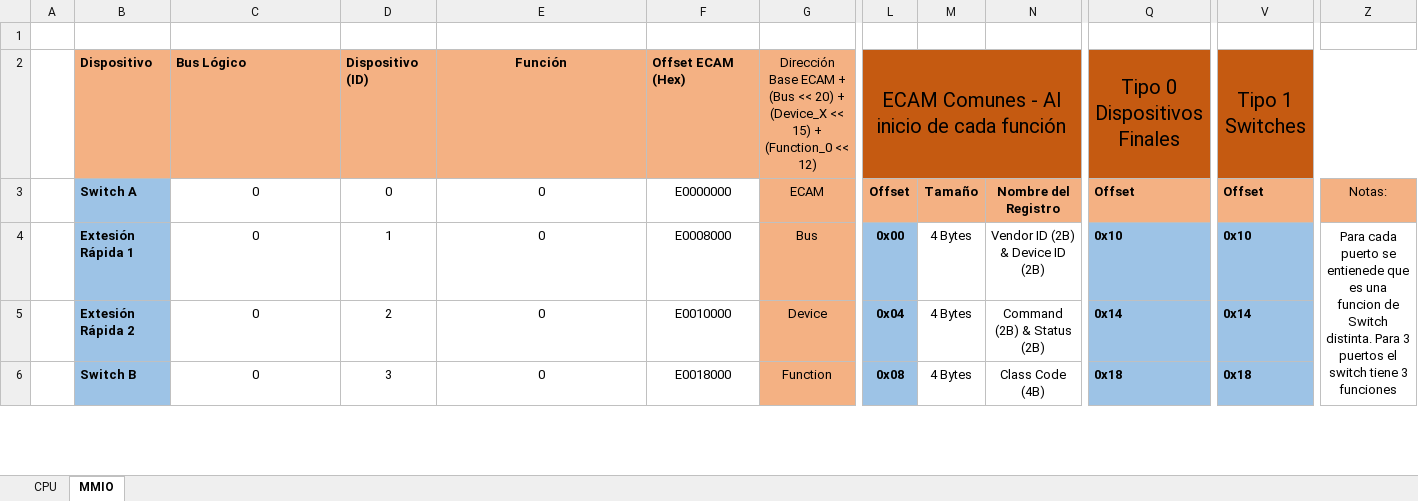
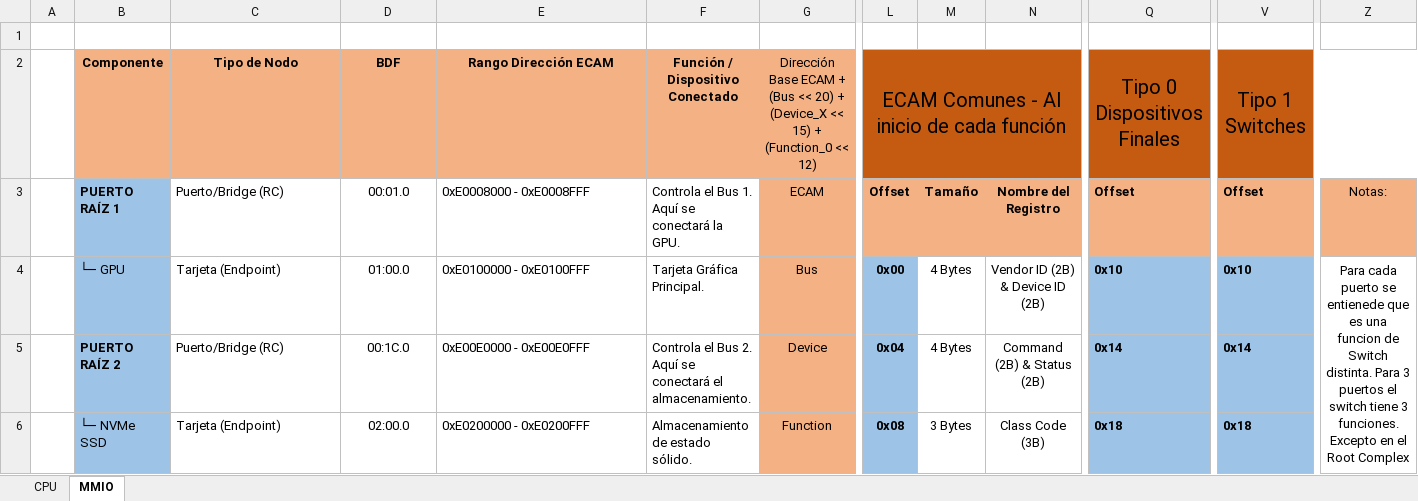
Before and after one commit to Licha-M/Procesador-32-bits, an Excel workbook: Inst.xlsx, sheet MMIO, drawn as a sheet; only a part is shown, gaps mark what is left out; values as stored, in another font and other column widths than the file's, no borders; removed rows and columns are numbered as before the commit, all else as after; rows hold the shown columns only; the diff covers the shown part only; the diff names each change by its address in the sheet, - before the commit and + after, or states it on an @@ line.

Commit message:
Se inicio con la creación del TTY Controller y se re hixo el root complex. Hay que probarlo

```diff
--- a/Inst.xlsx (sheet MMIO)
+++ b/Inst.xlsx (sheet MMIO)
-row 2:  | Dispositivo | Bus Lógico | Dispositivo (ID) | Función | Offset ECAM (Hex) | Dirección Base ECAM + (Bus << 20) + (Device_X << 15) + (Function_0 << 12) | ECAM Comunes - Al inicio de cada función |  |  | Tipo 0 Dispositivos Finales | Tipo 1 Switches
+row 2:  | Componente | Tipo de Nodo | BDF | Rango Dirección ECAM | Función / Dispositivo Conectado | Dirección Base ECAM + (Bus << 20) + (Device_X << 15) + (Function_0 << 12) | ECAM Comunes - Al inicio de cada función |  |  | Tipo 0 Dispositivos Finales | Tipo 1 Switches
-B3: Switch A
+B3: PUERTO RAÍZ 1
-C3: 0
+C3: Puerto/Bridge (RC)
-C3:C6 alignment: center
+C3:C6 alignment: left
-D3: 0
+D3: 00:01.0
-E3: 0
+E3: 0xE0008000 - 0xE0008FFF
-E3:F6 alignment: center
+E3:F6 alignment: left
-F3: E0000000
+F3: Controla el Bus 1. Aquí se conectará la GPU.
-B4: Extesión Rápida 1
+B4: └─ GPU
-B4 bold: on
+B4 bold: off
-C4: 0
+C4: Tarjeta (Endpoint)
-D4: 1
+D4: 01:00.0
-E4: 0
+E4: 0xE0100000 - 0xE0100FFF
-F4: E0008000
+F4: Tarjeta Gráfica Principal.
-Z4: …tiene 3 funciones
+Z4: …tiene 3 funciones. Excepto en el Root Complex
-B5: Extesión Rápida 2
+B5: PUERTO RAÍZ 2
-C5: 0
+C5: Puerto/Bridge (RC)
-D5: 2
+D5: 00:1C.0
-E5: 0
+E5: 0xE00E0000 - 0xE00E0FFF
-F5: E0010000
+F5: Controla el Bus 2. Aquí se conectará el almacenamiento.
-B6: Switch B
+B6: └─ NVMe SSD
-B6 bold: on
+B6 bold: off
-C6: 0
+C6: Tarjeta (Endpoint)
-D6: 3
+D6: 02:00.0
-E6: 0
+E6: 0xE0200000 - 0xE0200FFF
-F6: E0018000
+F6: Almacenamiento de estado sólido.
-M6: 4 Bytes
+M6: 3 Bytes
-N6: Class Code (4B)
+N6: Class Code (3B)
```
Also changed, not shown: 9 added rows, 6 removed rows, 25 edited cells, cell formats and merged cells elsewhere in this sheet, 4 other files.
